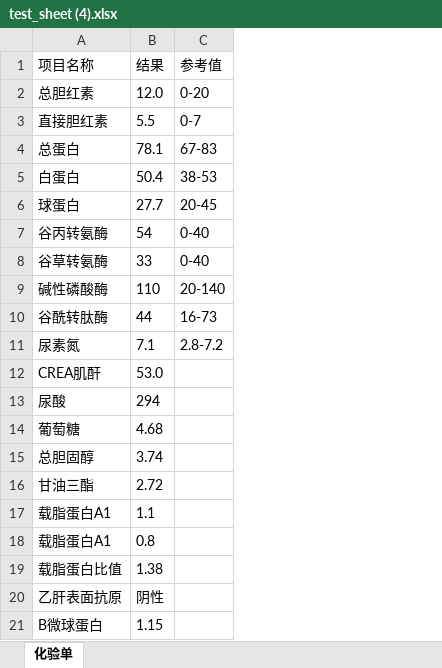
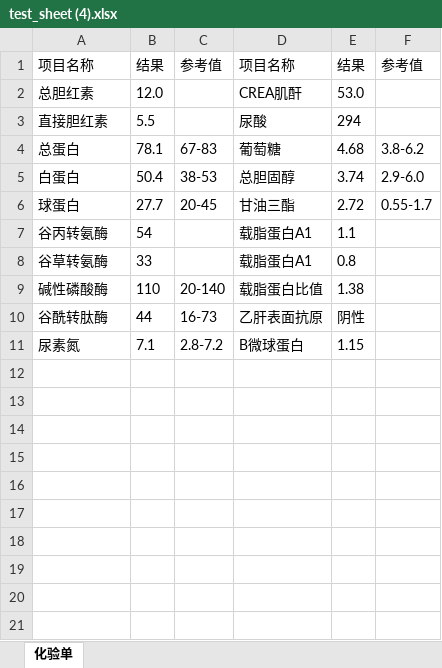
Before and after one commit to WayHoo/MedicalOCR, an Excel workbook: output/inference_results/test_sheets/batch_001/test_sheet (4).xlsx, sheet 化验单, drawn as a sheet; values as stored, in another font and other column widths than the file's, no borders; removed rows and columns are numbered as before the commit, all else as after; the diff names each change by its address in the sheet, - before the commit and + after, or states it on an @@ line.

```diff
--- a/output/inference_results/test_sheets/batch_001/test_sheet (4).xlsx (sheet 化验单)
+++ b/output/inference_results/test_sheets/batch_001/test_sheet (4).xlsx (sheet 化验单)
+column D, rows 1-11: 项目名称 | CREA肌酐 | 尿酸 | 葡萄糖 | 总胆固醇 | 甘油三酯 | 载脂蛋白A1 | 载脂蛋白A1 | 载脂蛋白比值 | 乙肝表面抗原 | B微球蛋白
+column E, rows 1-11: 结果 | 53.0 | 294 | 4.68 | 3.74 | 2.72 | 1.1 | 0.8 | 1.38 | 阴性 | 1.15
+column F, rows 1-6: 参考值 |  |  | 3.8-6.2 | 2.9-6.0 | 0.55-1.7
-C2: 0-20
+C2: (empty)
-C3: 0-7
+C3: (empty)
-C7:C8: 0-40
+C7:C8: (empty)
-row 12: CREA肌酐 | 53.0
-row 13: 尿酸 | 294
-row 14: 葡萄糖 | 4.68
-row 15: 总胆固醇 | 3.74
-row 16: 甘油三酯 | 2.72
-row 17: 载脂蛋白A1 | 1.1
-row 18: 载脂蛋白A1 | 0.8
-row 19: 载脂蛋白比值 | 1.38
-row 20: 乙肝表面抗原 | 阴性
-row 21: B微球蛋白 | 1.15
```
Also changed, not shown: output/inference_results/test_sheets/batch_001/test_sheet (2).xlsx, output/inference_results/test_sheets/batch_001/test_sheet (7).xlsx, 21 other files.
